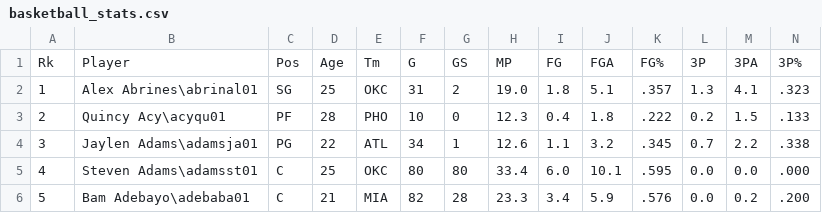
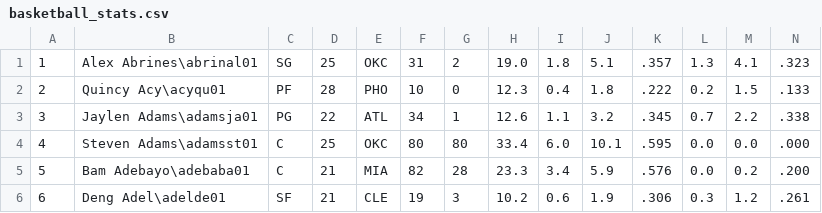
Before and after one commit to coltsfan1jd/basketball-data, a CSV file: basketball_stats.csv, drawn as a sheet; only a part is shown; the shorter side is filled out with more unchanged rows; rows hold the shown columns only; the diff names each change by its address in the sheet, - before the commit and + after, or states it on an @@ line.

Commit message:
remove header line

```diff
--- a/basketball_stats.csv
+++ b/basketball_stats.csv
-row 1: Rk | Player | Pos | Age | Tm | G | GS | MP | FG | FGA | FG% | 3P | 3PA | 3P%
```
